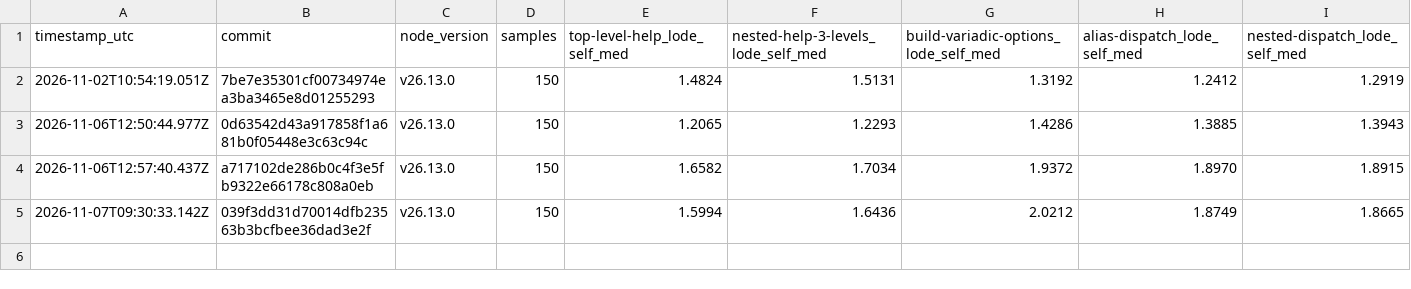
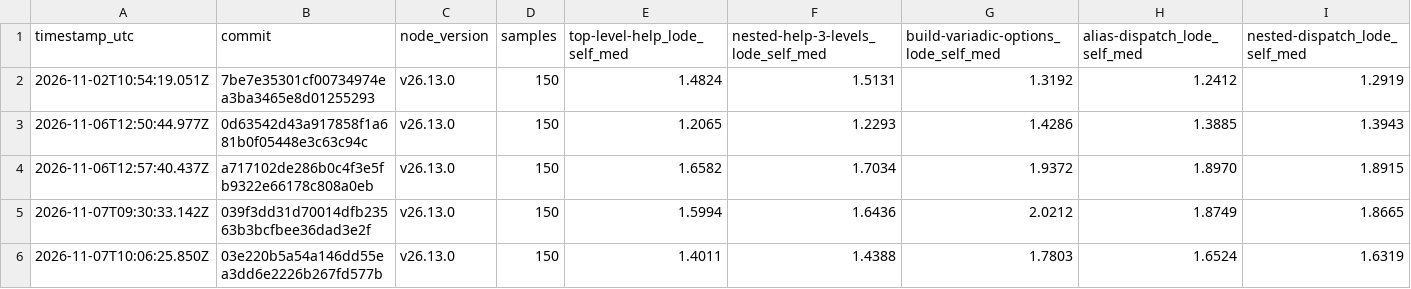
Before and after one commit to clo4/cli, a CSV file: history.csv, drawn as a sheet; only a part is shown; rows hold the shown columns only; the diff names each change by its address in the sheet, - before the commit and + after, or states it on an @@ line.

```diff
--- a/history.csv
+++ b/history.csv
+row 6: 2026-11-07T10:06:25.850Z | 03e220b5a54a146dd55ea3dd6e2226b267fd577b | v26.13.0 | 150 | 1.4011 | 1.4388 | 1.7803 | 1.6524 | 1.6319
```
